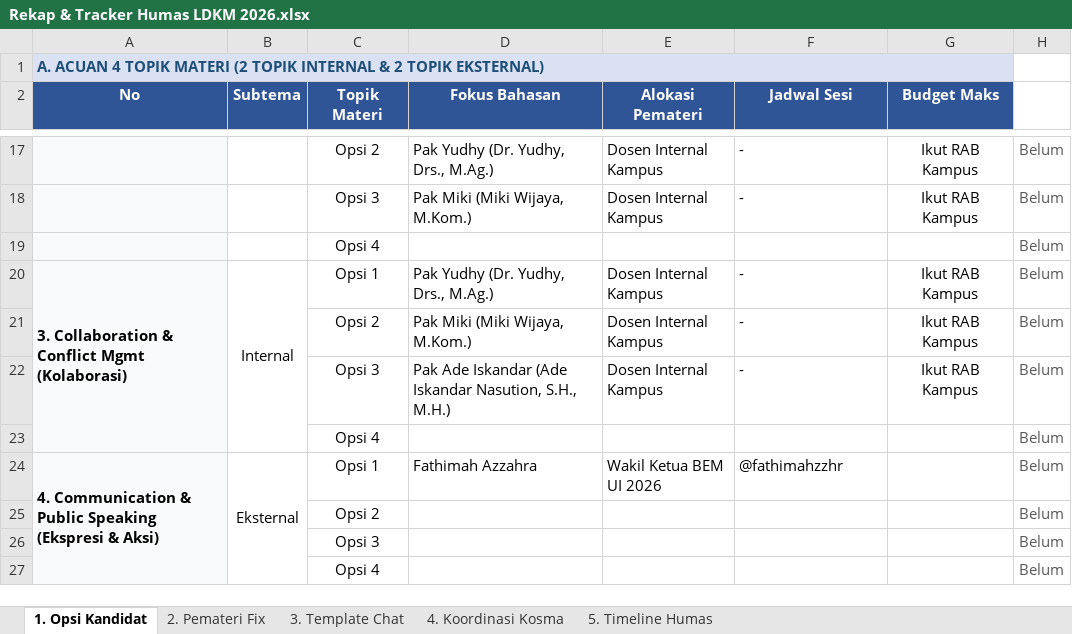
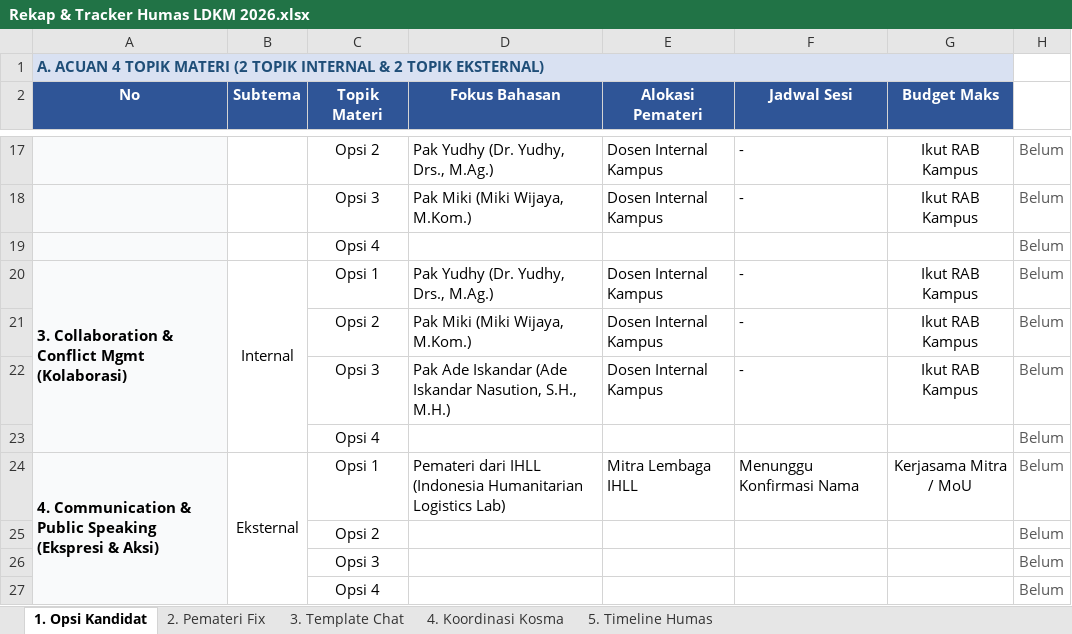
Before and after one commit to hasbidiqas/humas, an Excel workbook: Rekap & Tracker Humas LDKM 2026.xlsx, sheet 1. Opsi Kandidat, drawn as a sheet; only a part is shown, gaps mark what is left out; values as stored, in another font and other column widths than the file's, no borders; the diff names each change by its address in the sheet, - before the commit and + after, or states it on an @@ line.

Commit message:
update: pemateri Topik 4 dari mitra IHLL (nama menyusul)

```diff
--- a/Rekap & Tracker Humas LDKM 2026.xlsx (sheet 1. Opsi Kandidat)
+++ b/Rekap & Tracker Humas LDKM 2026.xlsx (sheet 1. Opsi Kandidat)
-D24 (Fokus Bahasan): Fathimah Azzahra
+D24 (Fokus Bahasan): Pemateri dari IHLL (Indonesia Humanitarian Logistics Lab)
-E24 (Alokasi Pemateri): Wakil Ketua BEM UI 2026
+E24 (Alokasi Pemateri): Mitra Lembaga IHLL
-F24 (Jadwal Sesi): @fathimahzzhr
+F24 (Jadwal Sesi): Menunggu Konfirmasi Nama
-G24 (Budget Maks): (empty)
+G24 (Budget Maks): Kerjasama Mitra / MoU
```
Also changed, not shown: 1 other file.
